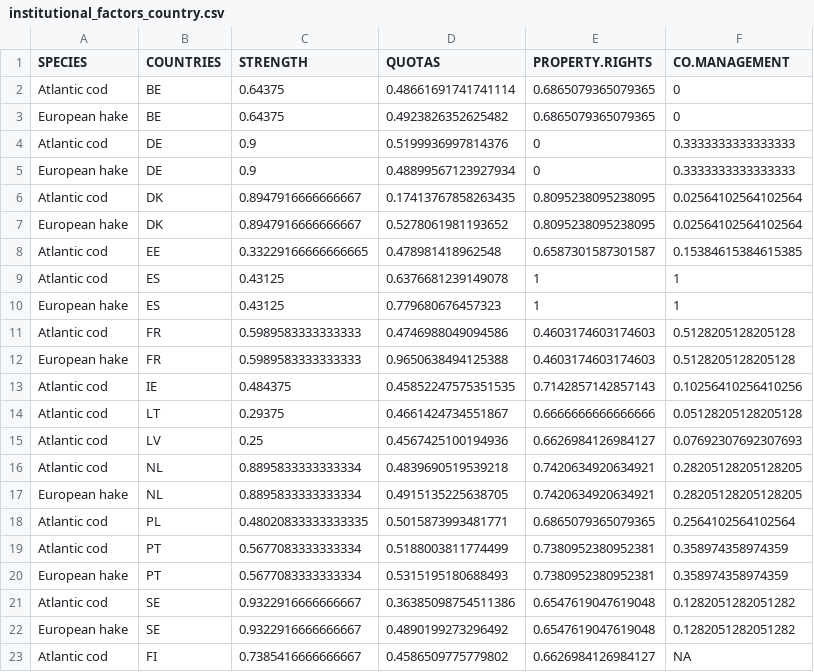
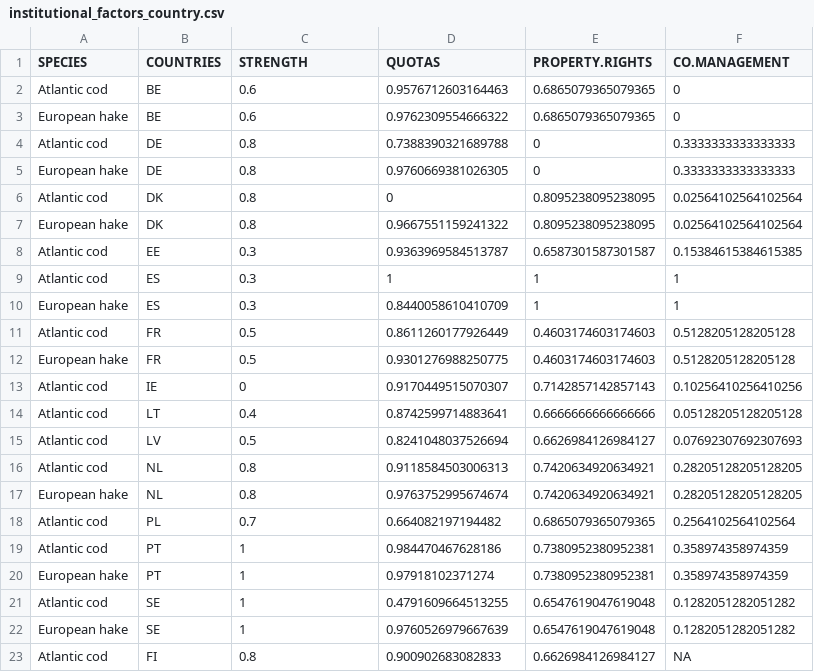
Before and after one commit to futureoceanslab/Fisheries-Resilience-Index, a CSV file: data/institutional_factors_country.csv, drawn as a sheet.

```diff
--- a/data/institutional_factors_country.csv
+++ b/data/institutional_factors_country.csv
@@ -1,23 +1,23 @@
 SPECIES,COUNTRIES,STRENGTH,QUOTAS,PROPERTY.RIGHTS,CO.MANAGEMENT
-Atlantic cod,BE,0.64375,0.48661691741741114,0.6865079365079365,0
-European hake,BE,0.64375,0.4923826352625482,0.6865079365079365,0
-Atlantic cod,DE,0.9,0.5199936997814376,0,0.3333333333333333
-European hake,DE,0.9,0.48899567123927934,0,0.3333333333333333
-Atlantic cod,DK,0.8947916666666667,0.17413767858263435,0.8095238095238095,0.02564102564102564
-European hake,DK,0.8947916666666667,0.5278061981193652,0.8095238095238095,0.02564102564102564
-Atlantic cod,EE,0.33229166666666665,0.478981418962548,0.6587301587301587,0.15384615384615385
-Atlantic cod,ES,0.43125,0.6376681239149078,1,1
-European hake,ES,0.43125,0.779680676457323,1,1
-Atlantic cod,FR,0.5989583333333333,0.4746988049094586,0.4603174603174603,0.5128205128205128
-European hake,FR,0.5989583333333333,0.9650638494125388,0.4603174603174603,0.5128205128205128
-Atlantic cod,IE,0.484375,0.45852247575351535,0.7142857142857143,0.10256410256410256
-Atlantic cod,LT,0.29375,0.4661424734551867,0.6666666666666666,0.05128205128205128
-Atlantic cod,LV,0.25,0.4567425100194936,0.6626984126984127,0.07692307692307693
-Atlantic cod,NL,0.8895833333333334,0.4839690519539218,0.7420634920634921,0.28205128205128205
-European hake,NL,0.8895833333333334,0.4915135225638705,0.7420634920634921,0.28205128205128205
-Atlantic cod,PL,0.48020833333333335,0.5015873993481771,0.6865079365079365,0.2564102564102564
-Atlantic cod,PT,0.5677083333333334,0.5188003811774499,0.7380952380952381,0.358974358974359
-European hake,PT,0.5677083333333334,0.5315195180688493,0.7380952380952381,0.358974358974359
-Atlantic cod,SE,0.9322916666666667,0.36385098754511386,0.6547619047619048,0.1282051282051282
-European hake,SE,0.9322916666666667,0.4890199273296492,0.6547619047619048,0.1282051282051282
-Atlantic cod,FI,0.7385416666666667,0.4586509775779802,0.6626984126984127,NA
+Atlantic cod,BE,0.6,0.9576712603164463,0.6865079365079365,0
+European hake,BE,0.6,0.9762309554666322,0.6865079365079365,0
+Atlantic cod,DE,0.8,0.7388390321689788,0,0.3333333333333333
+European hake,DE,0.8,0.9760669381026305,0,0.3333333333333333
+Atlantic cod,DK,0.8,0,0.8095238095238095,0.02564102564102564
+European hake,DK,0.8,0.9667551159241322,0.8095238095238095,0.02564102564102564
+Atlantic cod,EE,0.3,0.9363969584513787,0.6587301587301587,0.15384615384615385
+Atlantic cod,ES,0.3,1,1,1
+European hake,ES,0.3,0.8440058610410709,1,1
+Atlantic cod,FR,0.5,0.8611260177926449,0.4603174603174603,0.5128205128205128
+European hake,FR,0.5,0.9301276988250775,0.4603174603174603,0.5128205128205128
+Atlantic cod,IE,0,0.9170449515070307,0.7142857142857143,0.10256410256410256
+Atlantic cod,LT,0.4,0.8742599714883641,0.6666666666666666,0.05128205128205128
+Atlantic cod,LV,0.5,0.8241048037526694,0.6626984126984127,0.07692307692307693
+Atlantic cod,NL,0.8,0.9118584503006313,0.7420634920634921,0.28205128205128205
+European hake,NL,0.8,0.9763752995674674,0.7420634920634921,0.28205128205128205
+Atlantic cod,PL,0.7,0.664082197194482,0.6865079365079365,0.2564102564102564
+Atlantic cod,PT,1,0.984470467628186,0.7380952380952381,0.358974358974359
+European hake,PT,1,0.97918102371274,0.7380952380952381,0.358974358974359
+Atlantic cod,SE,1,0.4791609664513255,0.6547619047619048,0.1282051282051282
+European hake,SE,1,0.9760526979667639,0.6547619047619048,0.1282051282051282
+Atlantic cod,FI,0.8,0.900902683082833,0.6626984126984127,NA
```
Also changed, not shown: data/ecological_factors.csv, data/ecological_factors_country.csv, 40 other files.
